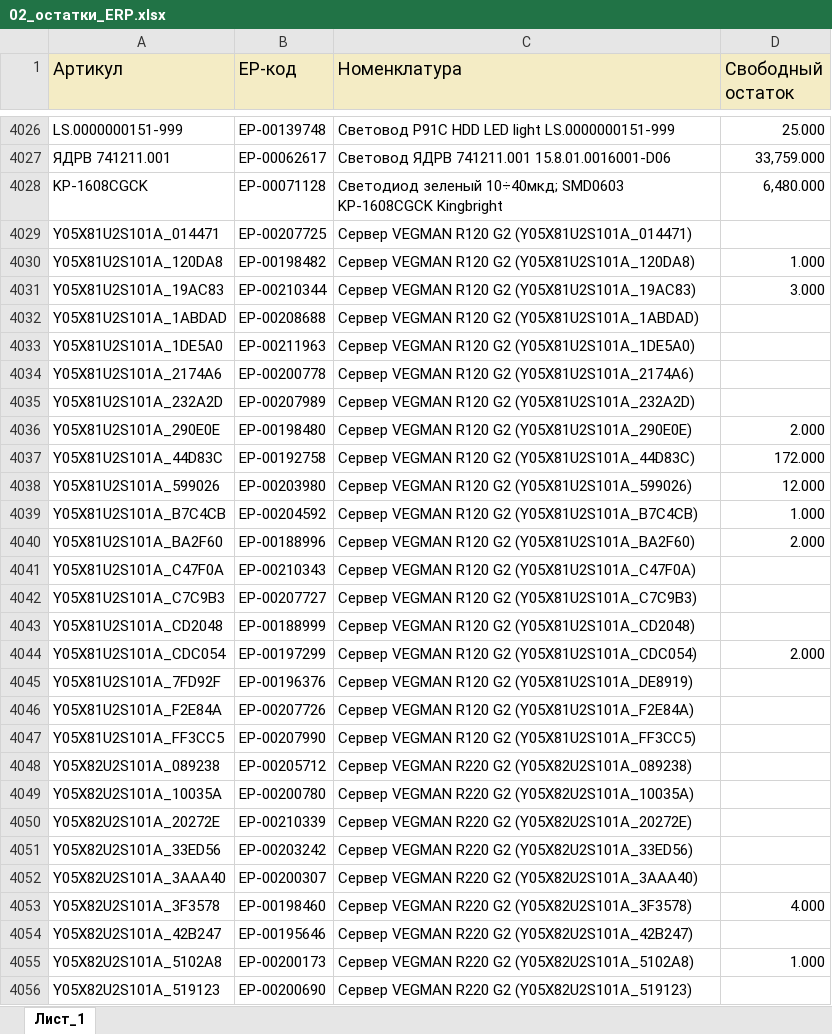
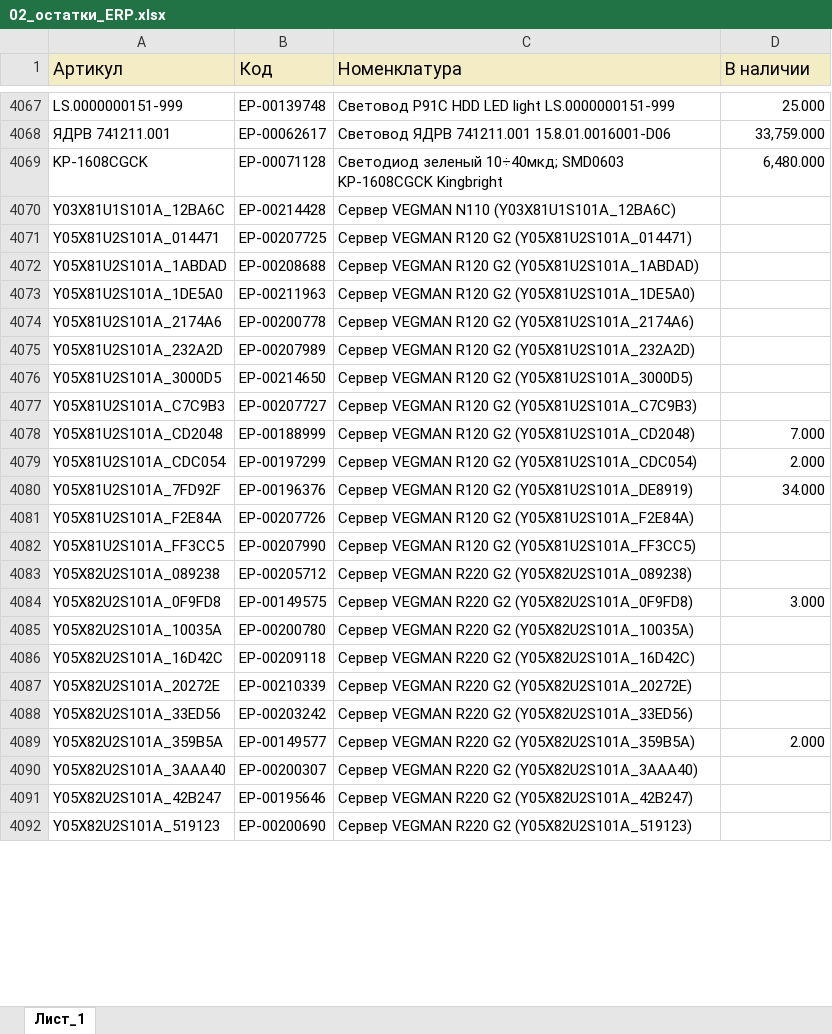
Before and after one commit to iratewarrior/mrp_tool, an Excel workbook: 02_остатки_ERP.xlsx, sheet Лист_1, drawn as a sheet; only a part is shown, gaps mark what is left out; values as stored, in another font and other column widths than the file's, no borders; charts and pictures not drawn; removed rows and columns are numbered as before the commit, all else as after; the diff covers the shown part only; the diff names each change by its address in the sheet, - before the commit and + after, or states it on an @@ line.

```diff
--- a/02_остатки_ERP.xlsx (sheet Лист_1)
+++ b/02_остатки_ERP.xlsx (sheet Лист_1)
-B1: ЕР-код
+B1: Код
-D1: Свободный остаток
+D1: В наличии
+row 4070: Y03X81U1S101A_12BA6C | ЕР-00214428 | Сервер VEGMAN N110 (Y03X81U1S101A_12BA6C)
-row 4030: Y05X81U2S101A_120DA8 | ЕР-00198482 | Сервер VEGMAN R120 G2 (Y05X81U2S101A_120DA8) | 1.000
-row 4031: Y05X81U2S101A_19AC83 | ЕР-00210344 | Сервер VEGMAN R120 G2 (Y05X81U2S101A_19AC83) | 3.000
-row 4036: Y05X81U2S101A_290E0E | ЕР-00198480 | Сервер VEGMAN R120 G2 (Y05X81U2S101A_290E0E) | 2.000
-row 4037: Y05X81U2S101A_44D83C | ЕР-00192758 | Сервер VEGMAN R120 G2 (Y05X81U2S101A_44D83C) | 172.000
-row 4038: Y05X81U2S101A_599026 | ЕР-00203980 | Сервер VEGMAN R120 G2 (Y05X81U2S101A_599026) | 12.000
-row 4039: Y05X81U2S101A_B7C4CB | ЕР-00204592 | Сервер VEGMAN R120 G2 (Y05X81U2S101A_B7C4CB) | 1.000
-row 4040: Y05X81U2S101A_BA2F60 | ЕР-00188996 | Сервер VEGMAN R120 G2 (Y05X81U2S101A_BA2F60) | 2.000
-row 4041: Y05X81U2S101A_C47F0A | ЕР-00210343 | Сервер VEGMAN R120 G2 (Y05X81U2S101A_C47F0A)
+row 4076: Y05X81U2S101A_3000D5 | ЕР-00214650 | Сервер VEGMAN R120 G2 (Y05X81U2S101A_3000D5)
-D4078 (В наличии): (empty)
+D4078 (В наличии): 7.000
-D4080 (В наличии): (empty)
+D4080 (В наличии): 34.000
+row 4084: Y05X82U2S101A_0F9FD8 | ЕР-00149575 | Сервер VEGMAN R220 G2 (Y05X82U2S101A_0F9FD8) | 3.000
+row 4086: Y05X82U2S101A_16D42C | ЕР-00209118 | Сервер VEGMAN R220 G2 (Y05X82U2S101A_16D42C)
+row 4089: Y05X82U2S101A_359B5A | ЕР-00149577 | Сервер VEGMAN R220 G2 (Y05X82U2S101A_359B5A) | 2.000
-row 4053: Y05X82U2S101A_3F3578 | ЕР-00198460 | Сервер VEGMAN R220 G2 (Y05X82U2S101A_3F3578) | 4.000
-row 4055: Y05X82U2S101A_5102A8 | ЕР-00200173 | Сервер VEGMAN R220 G2 (Y05X82U2S101A_5102A8) | 1.000
```
Also changed, not shown: 71 added rows, 32 removed rows and 562 edited cells elsewhere in this sheet, charts or pictures, 01_аналоги.xlsx, 1 other file.
